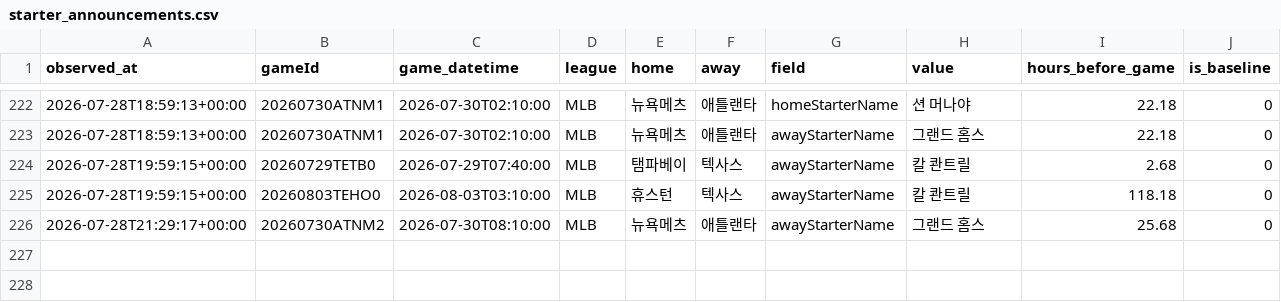
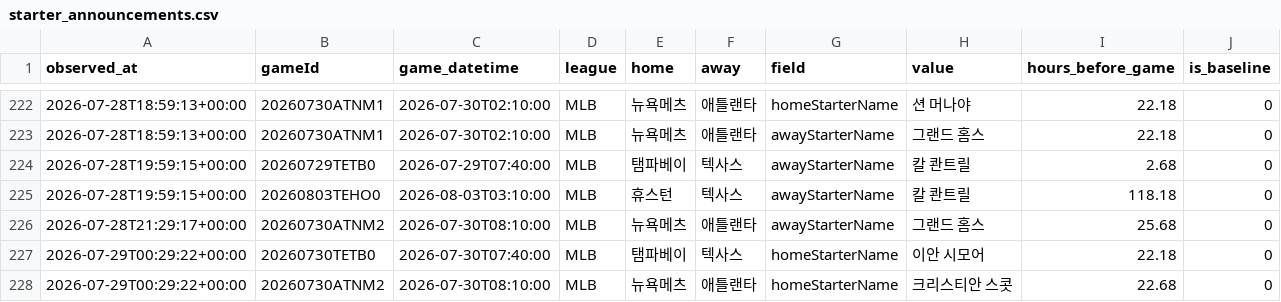
Before and after one commit to choigod1023/proto-odds-research, a CSV file: data/raw/info_watch/starter_announcements.csv, drawn as a sheet; only a part is shown, gaps mark what is left out.

```diff
--- a/data/raw/info_watch/starter_announcements.csv
+++ b/data/raw/info_watch/starter_announcements.csv
@@ -226 +226,3 @@ observed_at,gameId,game_datetime,league,home,away,field,value,hours_before_game,
 2026-07-28T21:29:17+00:00,20260730ATNM2,2026-07-30T08:10:00,MLB,뉴욕메츠,애틀랜타,awayStarterName,그랜드 홈스,25.68,0
+2026-07-29T00:29:22+00:00,20260730TETB0,2026-07-30T07:40:00,MLB,탬파베이,텍사스,homeStarterName,이안 시모어,22.18,0
+2026-07-29T00:29:22+00:00,20260730ATNM2,2026-07-30T08:10:00,MLB,뉴욕메츠,애틀랜타,homeStarterName,크리스티안 스콧,22.68,0
```
Also changed, not shown: 4 other files.
